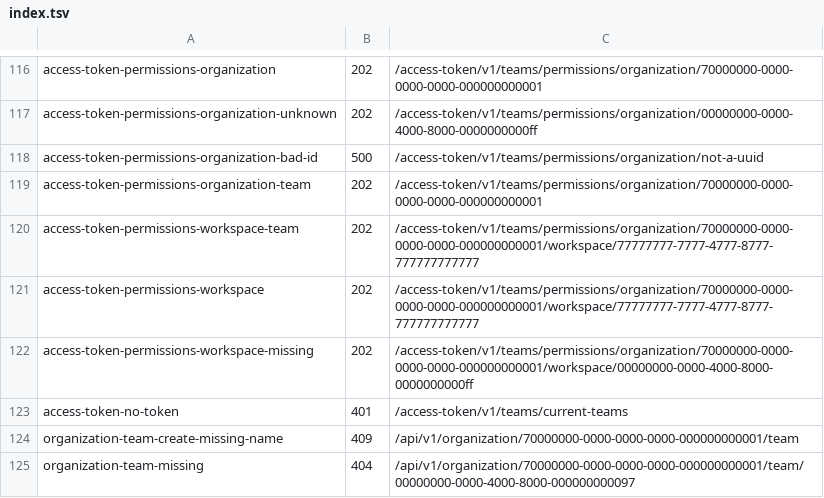
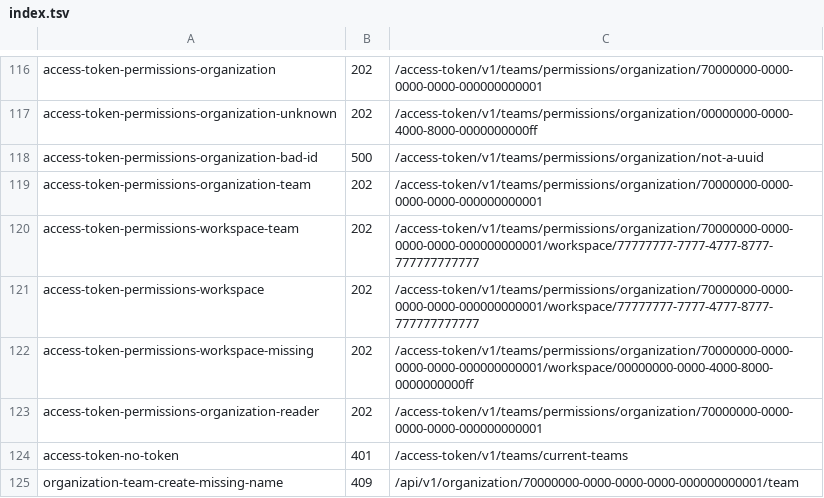
Before and after one commit to aminbenmansour/terrakube-go, a TSV file: docs/upstream/rest/index.tsv, drawn as a sheet; only a part is shown, gaps mark what is left out; the shorter side is filled out with more unchanged rows.

Commit message:
chore(upstream-capture): capture a read role and a clean grant list
The team permission captures now run while capture-team still has role=write,\nso they show a non-admin row, and a capture-reader team pins the all-false read\nrole. project-access-list is taken with no seeded rows, matching the script.

```diff
--- a/docs/upstream/rest/index.tsv
+++ b/docs/upstream/rest/index.tsv
@@ -122,2 +122,3 @@ access-token-permissions-workspace	202	/access-token/v1/teams/permissions/organi
 access-token-permissions-workspace-missing	202	/access-token/v1/teams/permissions/organization/70000000-0000-0000-0000-000000000001/workspace/00000000-0000-4000-8000-0000000000ff
+access-token-permissions-organization-reader	202	/access-token/v1/teams/permissions/organization/70000000-0000-0000-0000-000000000001
 access-token-no-token	401	/access-token/v1/teams/current-teams
```
Also changed, not shown: 5 other files.
